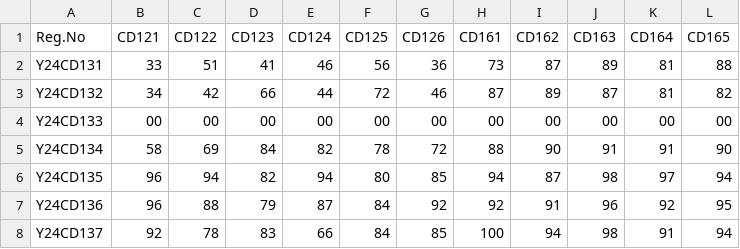
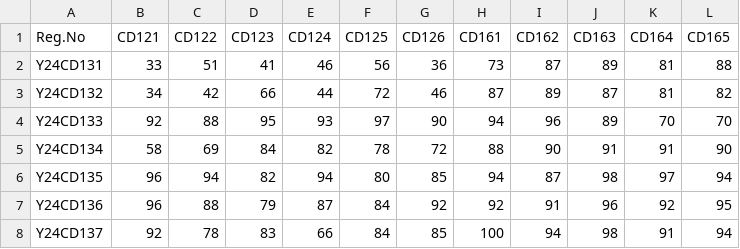
Before and after one commit to pushpanjali316/student-performance-analytics, a CSV file: CD_Results.csv, drawn as a sheet; only a part is shown.

Commit message:
Update CD_Results.csv with new data

```diff
--- a/CD_Results.csv
+++ b/CD_Results.csv
@@ -3,3 +3,3 @@ Y24CD131,33,51,41,46,56,36,73,87,89,81,88
 Y24CD132,34,42,66,44,72,46,87,89,87,81,82
-Y24CD133,00,00,00,00,00,00,00,00,00,00,00
+Y24CD133,92,88,95,93,97,90,94,96,89,70,70
 Y24CD134,58,69,84,82,78,72,88,90,91,91,90
```
